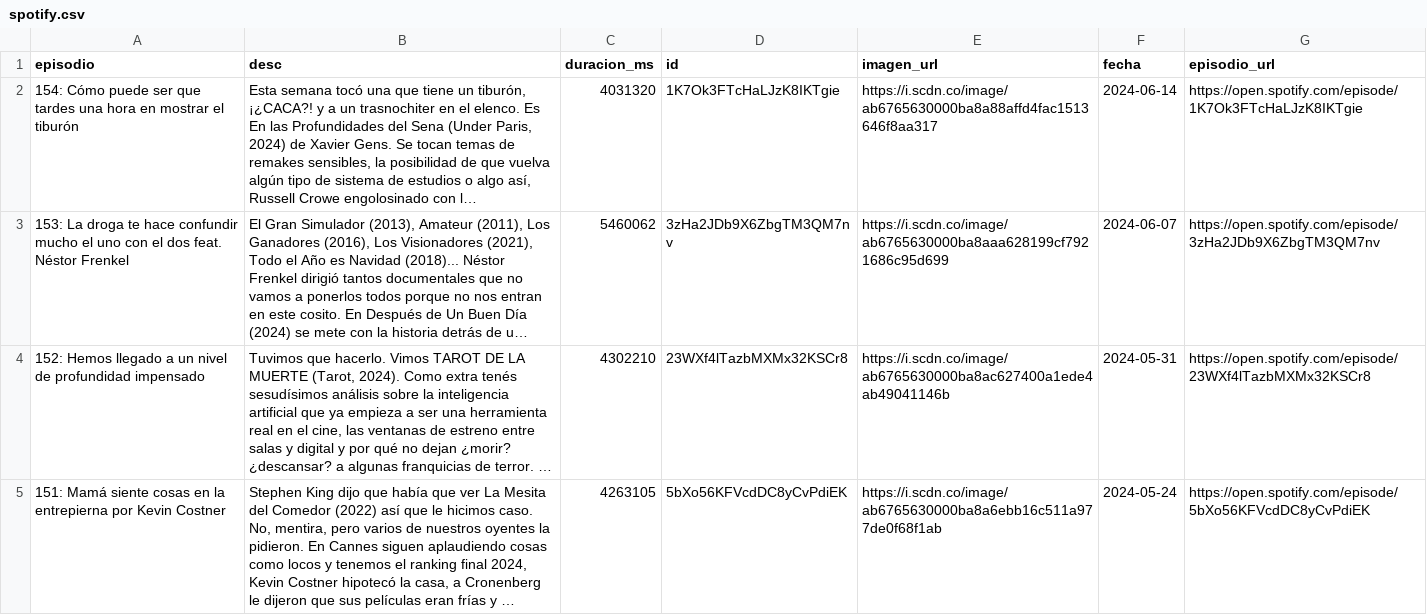
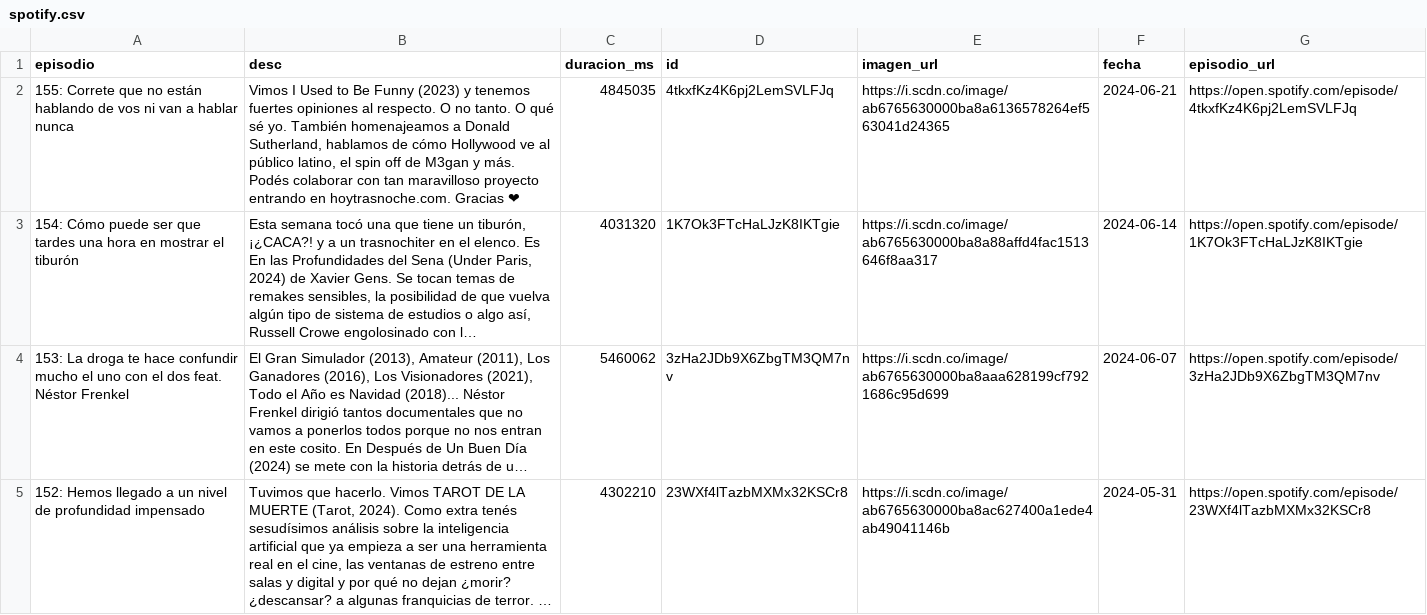
Before and after one commit to vhgauto/ht.buscador, a CSV file: datos/spotify.csv, drawn as a sheet; only a part is shown; the shorter side is filled out with more unchanged rows; long unchanged cells end in …; the diff covers the shown part only; the diff names each change by its address in the sheet, - before the commit and + after, or states it on an @@ line.

```diff
--- a/datos/spotify.csv
+++ b/datos/spotify.csv
+row 2: 155: Correte que no están hablando de vos ni van a hablar nunca | Vimos I Used to Be Funny (2023) y tenemos fuertes opiniones al respecto. O no tanto. O qué sé yo. También homenajeamos a Donald Sutherland, hablamos de cómo Hollywood ve al público latino, el spin off de M3gan y más. Podés colaborar con tan maravilloso proyecto entrando en hoytrasnoche.com. Gracias ❤ | 4845035 | 4tkxfKz4K6pj2LemSVLFJq | https://i.scdn.co/image/ab6765630000ba8a6136578264ef563041d24365 | 2024-06-21 | https://open.spotify.com/episode/4tkxfKz4K6pj2LemSVLFJq
```
Also changed, not shown: 1 removed row elsewhere in this file, datos/datos.csv, 1 other file.
